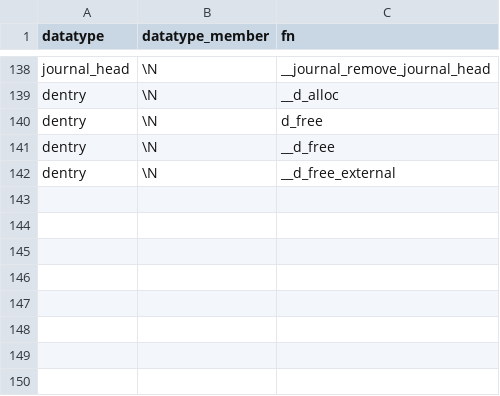
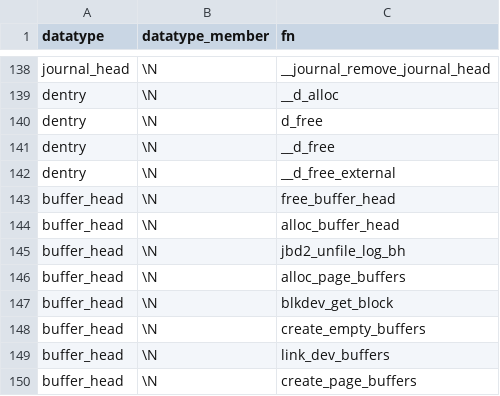
Before and after one commit to merlinscholz/lockdoc-tools, a CSV file: data/function_blacklist.csv, drawn as a sheet; only a part is shown, gaps mark what is left out; the diff names each change by its address in the sheet, - before the commit and + after, or states it on an @@ line.

Commit message:
Fn bl ++ for struct buffer_head

```diff
--- a/data/function_blacklist.csv
+++ b/data/function_blacklist.csv
+row 143: buffer_head | \N | free_buffer_head
+row 144: buffer_head | \N | alloc_buffer_head
+row 145: buffer_head | \N | jbd2_unfile_log_bh
+row 146: buffer_head | \N | alloc_page_buffers
+row 147: buffer_head | \N | blkdev_get_block
+row 148: buffer_head | \N | create_empty_buffers
+row 149: buffer_head | \N | link_dev_buffers
+row 150: buffer_head | \N | create_page_buffers
```
Also changed, not shown: 1 other file.
